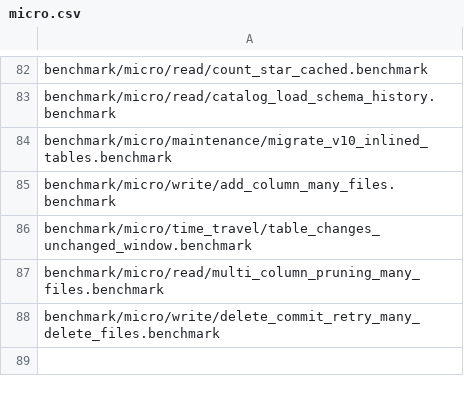
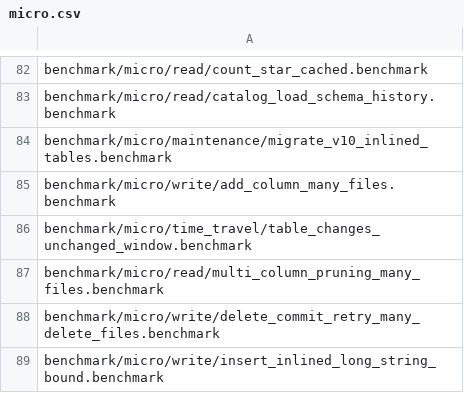
Before and after one commit to duckdb/ducklake, a CSV file: .github/regression/micro.csv, drawn as a sheet; only a part is shown, gaps mark what is left out; the diff names each change by its address in the sheet, - before the commit and + after, or states it on an @@ line.

Commit message:
Truncate the VARCHAR bounds of inlined rows to 256 bytes like the bounds of data files, so a long value does not grow every commit

```diff
--- a/.github/regression/micro.csv
+++ b/.github/regression/micro.csv
+row 89: benchmark/micro/write/insert_inlined_long_string_bound.benchmark
```
Also changed, not shown: 3 other files.
